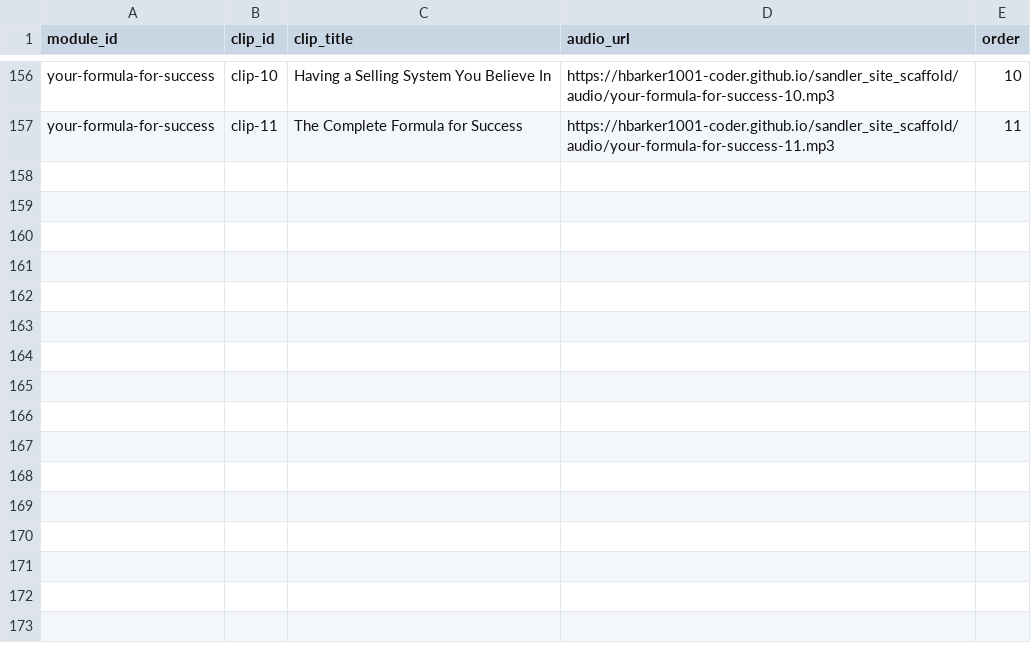
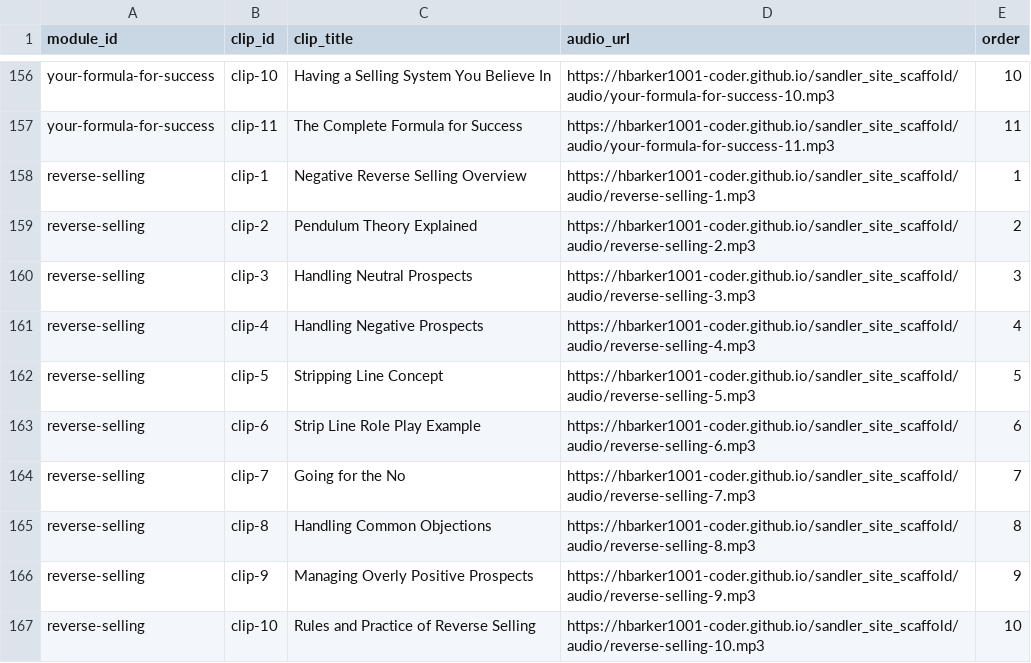
Before and after one commit to hbarker1001-coder/sandler_site_scaffold, a CSV file: data/Clips.csv, drawn as a sheet; only a part is shown, gaps mark what is left out; the diff names each change by its address in the sheet, - before the commit and + after, or states it on an @@ line.

Commit message:
Update Clips.csv

```diff
--- a/data/Clips.csv
+++ b/data/Clips.csv
+row 158: reverse-selling | clip-1 | Negative Reverse Selling Overview | https://hbarker1001-coder.github.io/sandler_site_scaffold/audio/reverse-selling-1.mp3 | 1
+row 159: reverse-selling | clip-2 | Pendulum Theory Explained | https://hbarker1001-coder.github.io/sandler_site_scaffold/audio/reverse-selling-2.mp3 | 2
+row 160: reverse-selling | clip-3 | Handling Neutral Prospects | https://hbarker1001-coder.github.io/sandler_site_scaffold/audio/reverse-selling-3.mp3 | 3
+row 161: reverse-selling | clip-4 | Handling Negative Prospects | https://hbarker1001-coder.github.io/sandler_site_scaffold/audio/reverse-selling-4.mp3 | 4
+row 162: reverse-selling | clip-5 | Stripping Line Concept | https://hbarker1001-coder.github.io/sandler_site_scaffold/audio/reverse-selling-5.mp3 | 5
+row 163: reverse-selling | clip-6 | Strip Line Role Play Example | https://hbarker1001-coder.github.io/sandler_site_scaffold/audio/reverse-selling-6.mp3 | 6
+row 164: reverse-selling | clip-7 | Going for the No | https://hbarker1001-coder.github.io/sandler_site_scaffold/audio/reverse-selling-7.mp3 | 7
+row 165: reverse-selling | clip-8 | Handling Common Objections | https://hbarker1001-coder.github.io/sandler_site_scaffold/audio/reverse-selling-8.mp3 | 8
+row 166: reverse-selling | clip-9 | Managing Overly Positive Prospects | https://hbarker1001-coder.github.io/sandler_site_scaffold/audio/reverse-selling-9.mp3 | 9
+row 167: reverse-selling | clip-10 | Rules and Practice of Reverse Selling | https://hbarker1001-coder.github.io/sandler_site_scaffold/audio/reverse-selling-10.mp3 | 10
```
